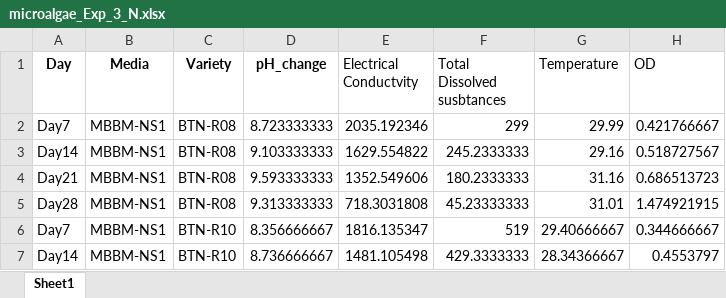
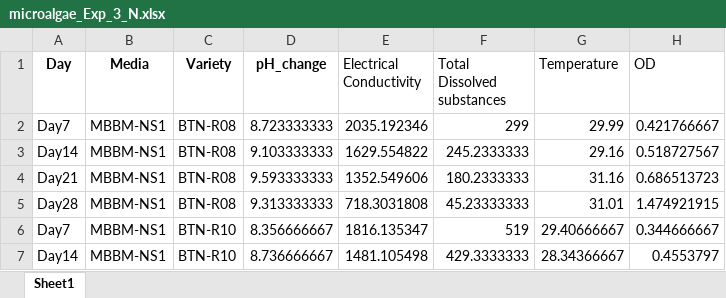
Before and after one commit to MuhammadRehanKhalid/Data_Science_AI, an Excel workbook: Algae_thesis_HR Data/microalgae_Exp_3_N.xlsx, sheet Sheet1, drawn as a sheet; only a part is shown; values as stored, in another font and other column widths than the file's, no borders; the diff names each change by its address in the sheet, - before the commit and + after, or states it on an @@ line.

```diff
--- a/Algae_thesis_HR Data/microalgae_Exp_3_N.xlsx (sheet Sheet1)
+++ b/Algae_thesis_HR Data/microalgae_Exp_3_N.xlsx (sheet Sheet1)
-E1: Electrical Conductvity
+E1: Electrical Conductivity
-F1: Total Dissolved susbtances
+F1: Total Dissolved substances
```
Also changed, not shown: Algae_thesis_HR Data/microalgae_Exp_2.xlsx, Algae_thesis_HR Data/microalgae_Exp_3_P.xlsx.
